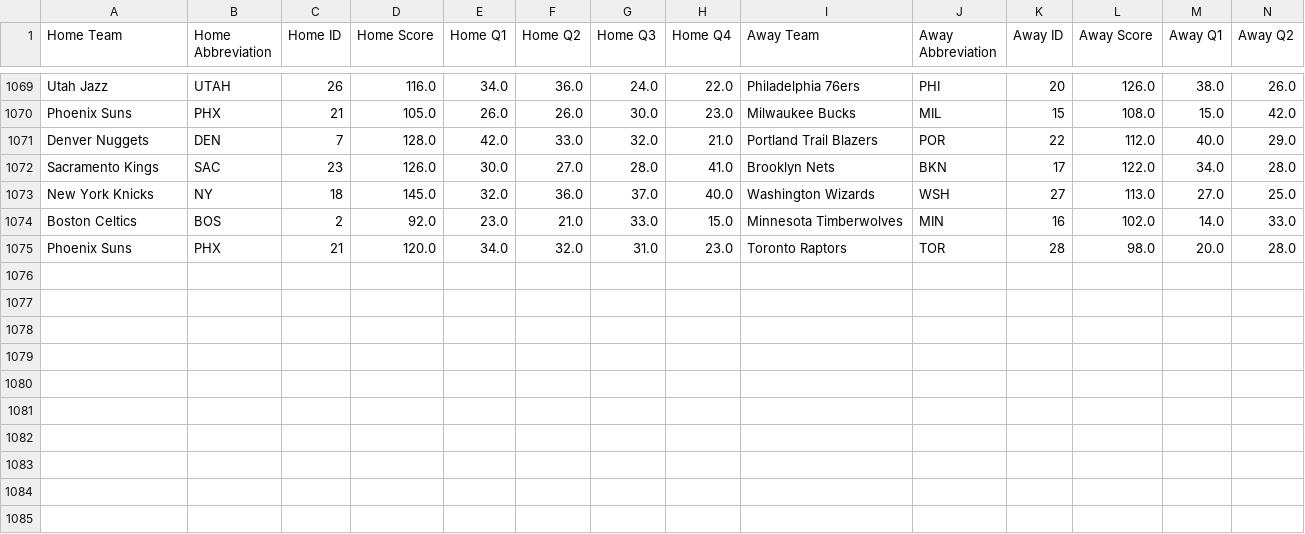
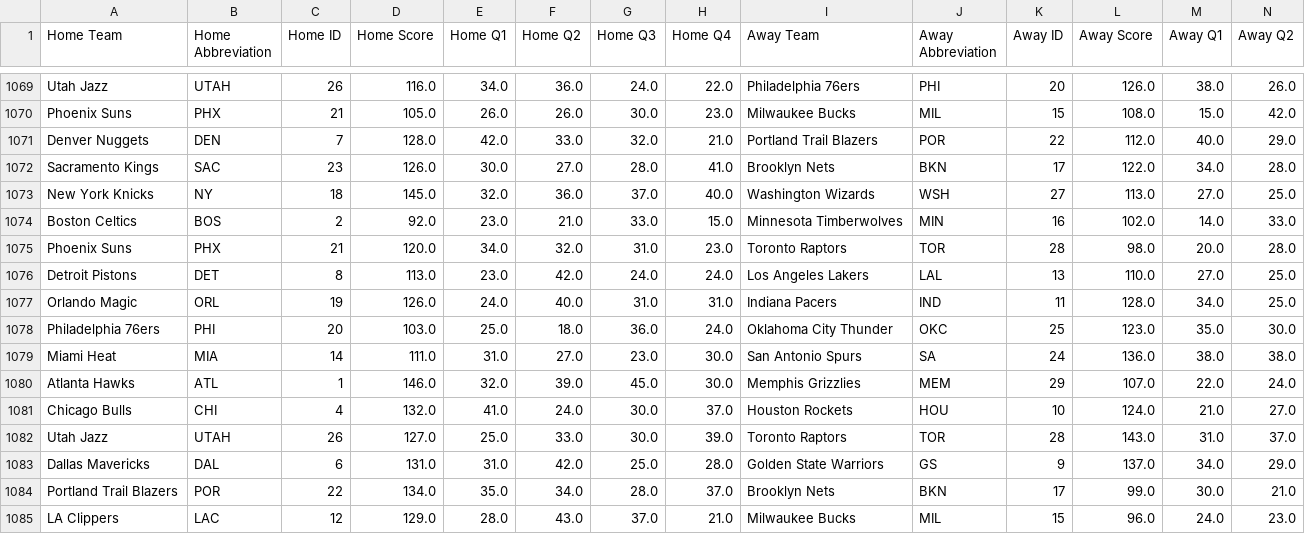
Before and after one commit to andrewscheiner/ScheinerSportsSolutions, a CSV file: data/nba_scores_2025_2026.csv, drawn as a sheet; only a part is shown, gaps mark what is left out; rows hold the shown columns only; the diff names each change by its address in the sheet, - before the commit and + after, or states it on an @@ line.

```diff
--- a/data/nba_scores_2025_2026.csv
+++ b/data/nba_scores_2025_2026.csv
+row 1076: Detroit Pistons | DET | 8 | 113.0 | 23.0 | 42.0 | 24.0 | 24.0 | Los Angeles Lakers | LAL | 13 | 110.0 | 27.0 | 25.0
+row 1077: Orlando Magic | ORL | 19 | 126.0 | 24.0 | 40.0 | 31.0 | 31.0 | Indiana Pacers | IND | 11 | 128.0 | 34.0 | 25.0
+row 1078: Philadelphia 76ers | PHI | 20 | 103.0 | 25.0 | 18.0 | 36.0 | 24.0 | Oklahoma City Thunder | OKC | 25 | 123.0 | 35.0 | 30.0
+row 1079: Miami Heat | MIA | 14 | 111.0 | 31.0 | 27.0 | 23.0 | 30.0 | San Antonio Spurs | SA | 24 | 136.0 | 38.0 | 38.0
+row 1080: Atlanta Hawks | ATL | 1 | 146.0 | 32.0 | 39.0 | 45.0 | 30.0 | Memphis Grizzlies | MEM | 29 | 107.0 | 22.0 | 24.0
+row 1081: Chicago Bulls | CHI | 4 | 132.0 | 41.0 | 24.0 | 30.0 | 37.0 | Houston Rockets | HOU | 10 | 124.0 | 21.0 | 27.0
+row 1082: Utah Jazz | UTAH | 26 | 127.0 | 25.0 | 33.0 | 30.0 | 39.0 | Toronto Raptors | TOR | 28 | 143.0 | 31.0 | 37.0
+row 1083: Dallas Mavericks | DAL | 6 | 131.0 | 31.0 | 42.0 | 25.0 | 28.0 | Golden State Warriors | GS | 9 | 137.0 | 34.0 | 29.0
+row 1084: Portland Trail Blazers | POR | 22 | 134.0 | 35.0 | 34.0 | 28.0 | 37.0 | Brooklyn Nets | BKN | 17 | 99.0 | 30.0 | 21.0
+row 1085: LA Clippers | LAC | 12 | 129.0 | 28.0 | 43.0 | 37.0 | 21.0 | Milwaukee Bucks | MIL | 15 | 96.0 | 24.0 | 23.0
```
